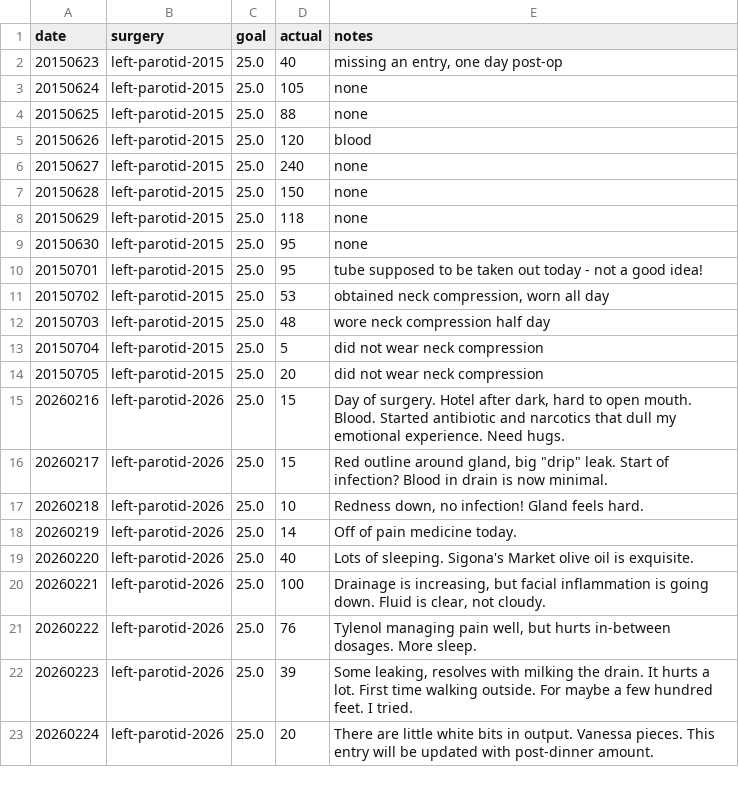
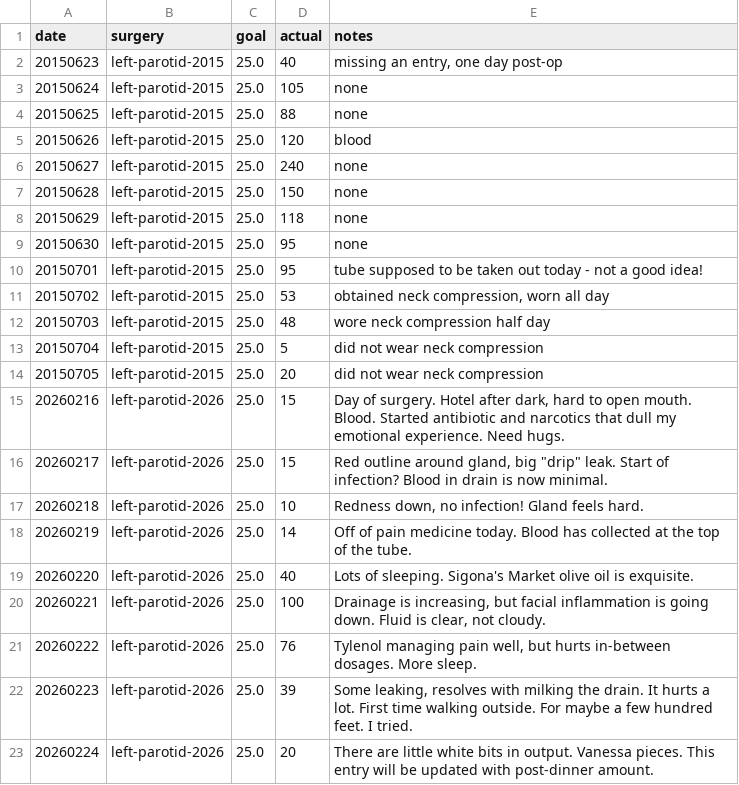
Before and after one commit to vsoch/drain-log, a TSV file: data.tsv, drawn as a sheet.

Commit message:
2026: add notes for each day
Signed-off-by: vsoch <vsoch@users.noreply.github.com>

```diff
--- a/data.tsv
+++ b/data.tsv
@@ -17,3 +17,3 @@ date	surgery	goal	actual	notes
 20260218	left-parotid-2026	25.0	10	Redness down, no infection! Gland feels hard.
-20260219	left-parotid-2026	25.0	14	Off of pain medicine today.
+20260219	left-parotid-2026	25.0	14	Off of pain medicine today. Blood has collected at the top of the tube.
 20260220	left-parotid-2026	25.0	40	Lots of sleeping. Sigona's Market olive oil is exquisite.
```
